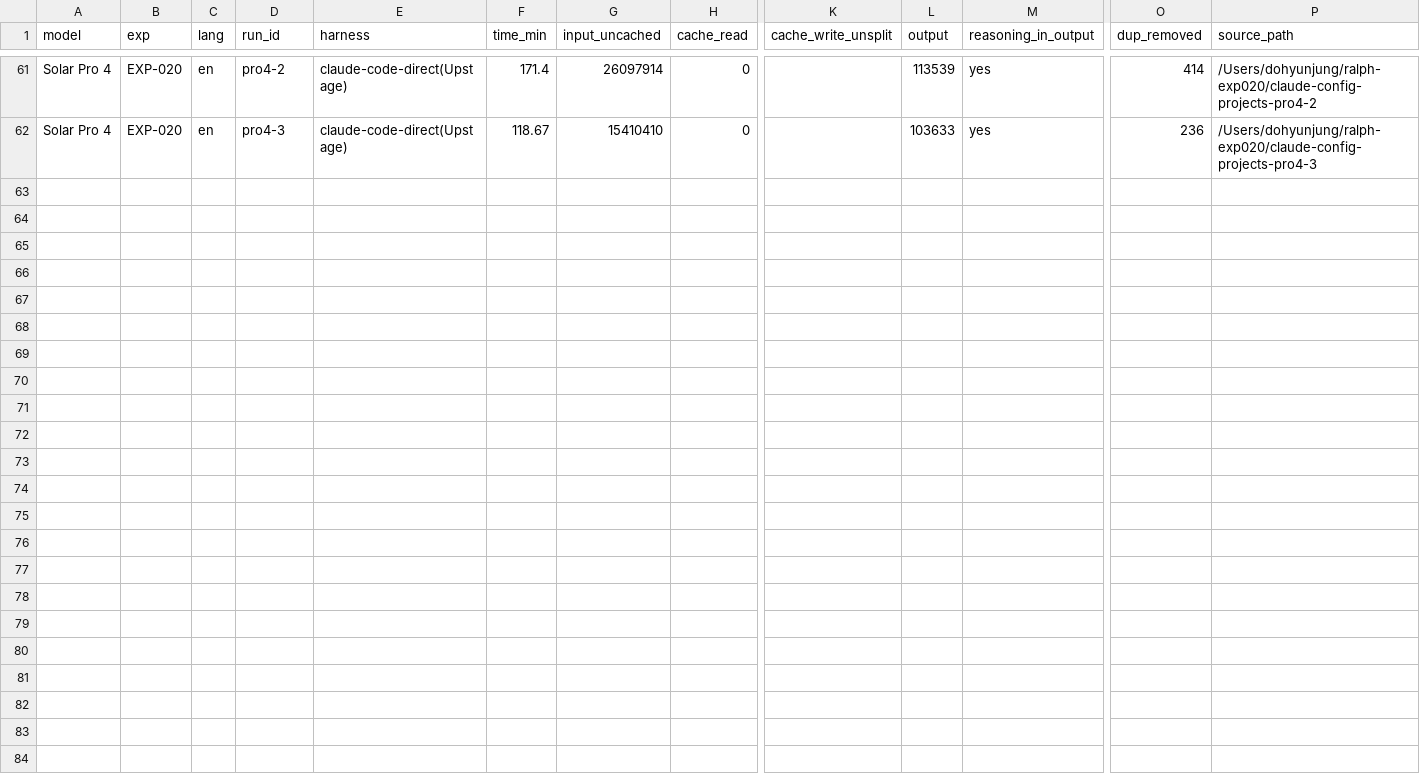
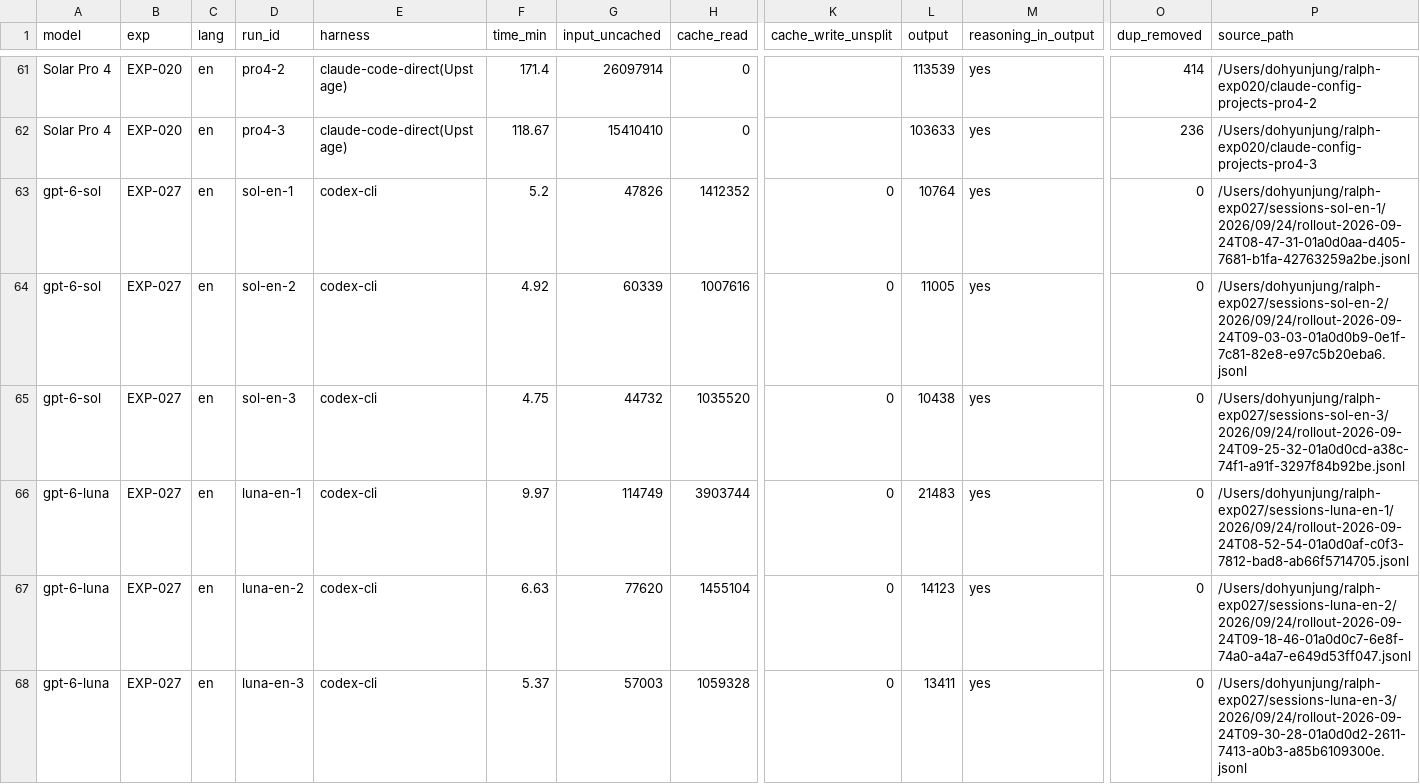
Before and after one commit to roboco-io/coding-agent-benchmark, a CSV file: analysis/cost/cost_all_runs.csv, drawn as a sheet; only a part is shown, gaps mark what is left out; rows hold the shown columns only; the diff names each change by its address in the sheet, - before the commit and + after, or states it on an @@ line.

```diff
--- a/analysis/cost/cost_all_runs.csv
+++ b/analysis/cost/cost_all_runs.csv
+row 63: gpt-6-sol | EXP-027 | en | sol-en-1 | codex-cli | 5.2 | 47826 | 1412352 | 0 | 10764 | yes | 0 | /Users/dohyunjung/ralph-exp027/sessions-sol-en-1/2026/09/24/rollout-2026-09-24T08-47-31-01a0d0aa-d405-7681-b1fa-42763259a2be.jsonl
+row 64: gpt-6-sol | EXP-027 | en | sol-en-2 | codex-cli | 4.92 | 60339 | 1007616 | 0 | 11005 | yes | 0 | /Users/dohyunjung/ralph-exp027/sessions-sol-en-2/2026/09/24/rollout-2026-09-24T09-03-03-01a0d0b9-0e1f-7c81-82e8-e97c5b20eba6.jsonl
+row 65: gpt-6-sol | EXP-027 | en | sol-en-3 | codex-cli | 4.75 | 44732 | 1035520 | 0 | 10438 | yes | 0 | /Users/dohyunjung/ralph-exp027/sessions-sol-en-3/2026/09/24/rollout-2026-09-24T09-25-32-01a0d0cd-a38c-74f1-a91f-3297f84b92be.jsonl
+row 66: gpt-6-luna | EXP-027 | en | luna-en-1 | codex-cli | 9.97 | 114749 | 3903744 | 0 | 21483 | yes | 0 | /Users/dohyunjung/ralph-exp027/sessions-luna-en-1/2026/09/24/rollout-2026-09-24T08-52-54-01a0d0af-c0f3-7812-bad8-ab66f5714705.jsonl
+row 67: gpt-6-luna | EXP-027 | en | luna-en-2 | codex-cli | 6.63 | 77620 | 1455104 | 0 | 14123 | yes | 0 | /Users/dohyunjung/ralph-exp027/sessions-luna-en-2/2026/09/24/rollout-2026-09-24T09-18-46-01a0d0c7-6e8f-74a0-a4a7-e649d53ff047.jsonl
+row 68: gpt-6-luna | EXP-027 | en | luna-en-3 | codex-cli | 5.37 | 57003 | 1059328 | 0 | 13411 | yes | 0 | /Users/dohyunjung/ralph-exp027/sessions-luna-en-3/2026/09/24/rollout-2026-09-24T09-30-28-01a0d0d2-2611-7413-a0b3-a85b6109300e.jsonl
```
Also changed, not shown: analysis/cost/usage_all_runs.csv, 3 other files.
